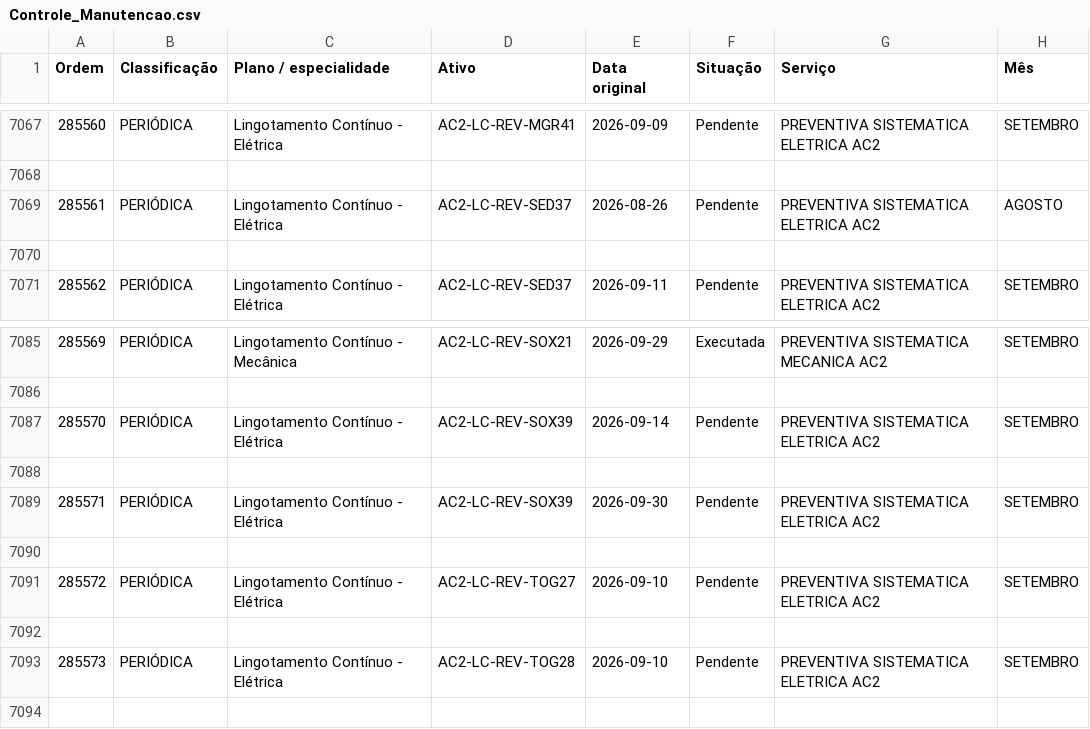
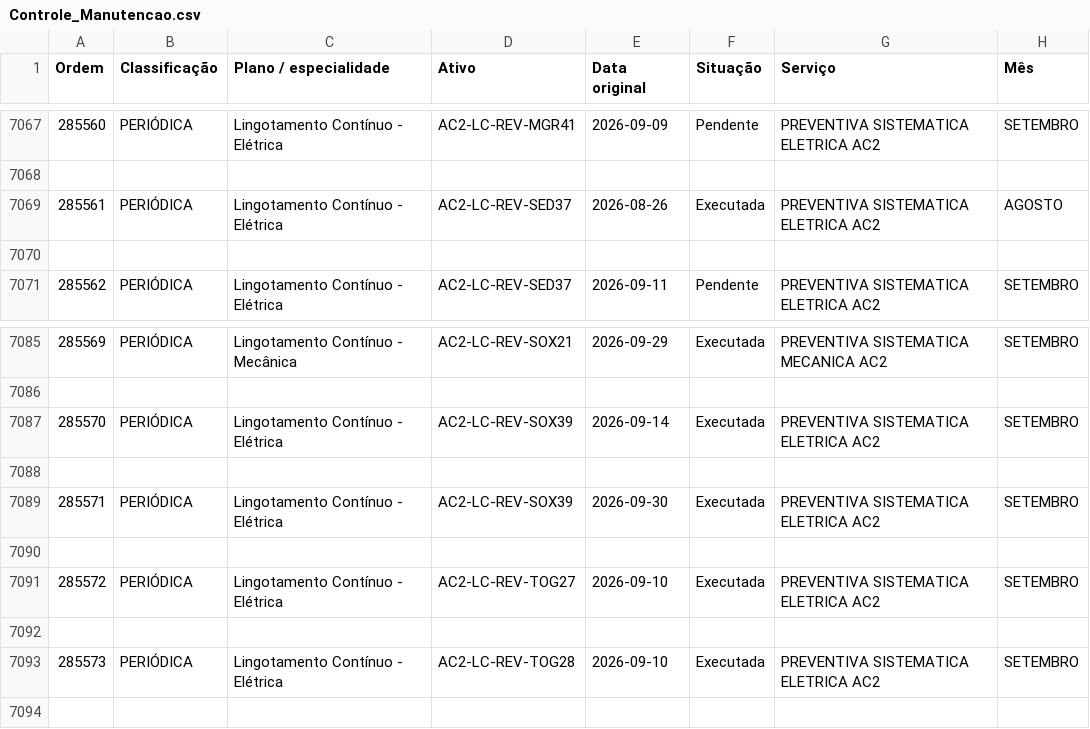
Before and after one commit to flaviofsjunior/portal-indicadores-simec, a CSV file: Controle_Manutencao.csv, drawn as a sheet; only a part is shown, gaps mark what is left out.

```diff
--- a/Controle_Manutencao.csv
+++ b/Controle_Manutencao.csv
@@ -7068,3 +7068,3 @@
 
-285561;PERIÓDICA;Lingotamento Contínuo - Elétrica;AC2-LC-REV-SED37;2026-08-26;Pendente;PREVENTIVA SISTEMATICA ELETRICA AC2;AGOSTO
+285561;PERIÓDICA;Lingotamento Contínuo - Elétrica;AC2-LC-REV-SED37;2026-08-26;Executada;PREVENTIVA SISTEMATICA ELETRICA AC2;AGOSTO
 
@@ -7086,9 +7086,9 @@
 
-285570;PERIÓDICA;Lingotamento Contínuo - Elétrica;AC2-LC-REV-SOX39;2026-09-14;Pendente;PREVENTIVA SISTEMATICA ELETRICA AC2;SETEMBRO
+285570;PERIÓDICA;Lingotamento Contínuo - Elétrica;AC2-LC-REV-SOX39;2026-09-14;Executada;PREVENTIVA SISTEMATICA ELETRICA AC2;SETEMBRO
 
-285571;PERIÓDICA;Lingotamento Contínuo - Elétrica;AC2-LC-REV-SOX39;2026-09-30;Pendente;PREVENTIVA SISTEMATICA ELETRICA AC2;SETEMBRO
+285571;PERIÓDICA;Lingotamento Contínuo - Elétrica;AC2-LC-REV-SOX39;2026-09-30;Executada;PREVENTIVA SISTEMATICA ELETRICA AC2;SETEMBRO
 
-285572;PERIÓDICA;Lingotamento Contínuo - Elétrica;AC2-LC-REV-TOG27;2026-09-10;Pendente;PREVENTIVA SISTEMATICA ELETRICA AC2;SETEMBRO
+285572;PERIÓDICA;Lingotamento Contínuo - Elétrica;AC2-LC-REV-TOG27;2026-09-10;Executada;PREVENTIVA SISTEMATICA ELETRICA AC2;SETEMBRO
 
-285573;PERIÓDICA;Lingotamento Contínuo - Elétrica;AC2-LC-REV-TOG28;2026-09-10;Pendente;PREVENTIVA SISTEMATICA ELETRICA AC2;SETEMBRO
+285573;PERIÓDICA;Lingotamento Contínuo - Elétrica;AC2-LC-REV-TOG28;2026-09-10;Executada;PREVENTIVA SISTEMATICA ELETRICA AC2;SETEMBRO
 
```
Also changed, not shown: 11 other files.
